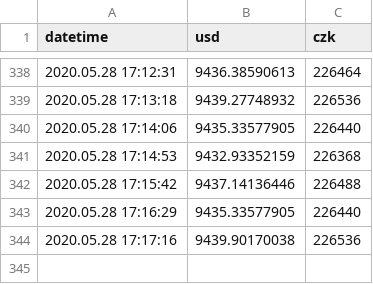
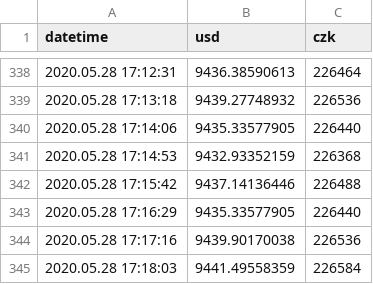
Before and after one commit to btctracker/btc-tracker, a CSV file: data/stats/2020.05.csv, drawn as a sheet; only a part is shown, gaps mark what is left out; the diff names each change by its address in the sheet, - before the commit and + after, or states it on an @@ line.

Commit message:
Update

```diff
--- a/data/stats/2020.05.csv
+++ b/data/stats/2020.05.csv
+row 345: 2020.05.28 17:18:03 | 9441.49558359 | 226584
```
